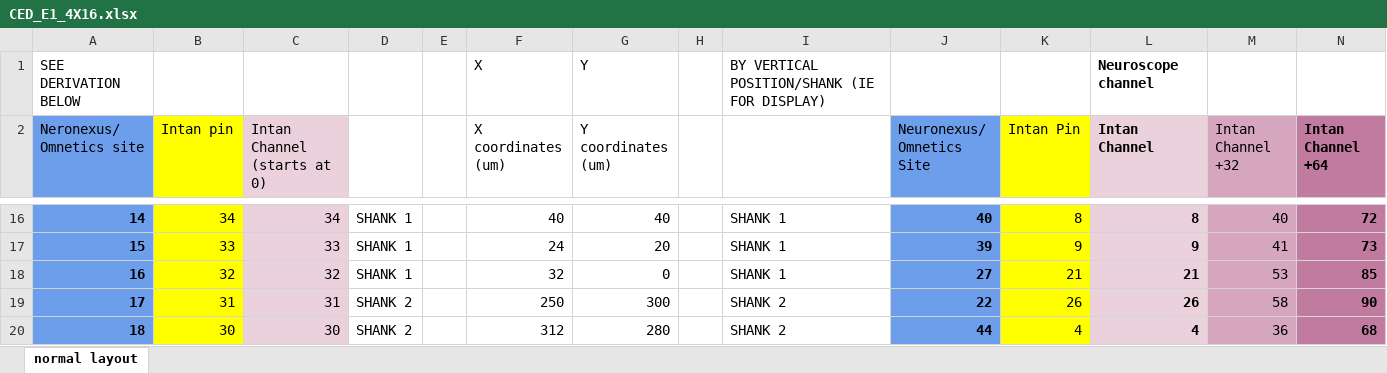
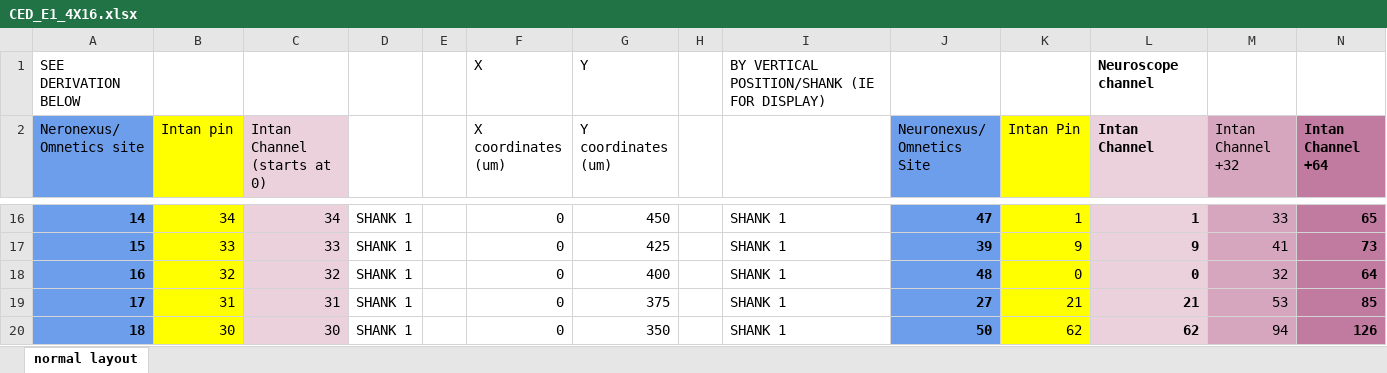
Before and after one commit to buzsakilab/buzcode, an Excel workbook: preprocessing/probeGeometries/CED_E1_4X16.xlsx, sheet normal layout, drawn as a sheet; only a part is shown, gaps mark what is left out; values as stored, in another font and other column widths than the file's, no borders; the diff covers the shown part only; the diff names each change by its address in the sheet, - before the commit and + after, or states it on an @@ line.

```diff
--- a/preprocessing/probeGeometries/CED_E1_4X16.xlsx (sheet normal layout)
+++ b/preprocessing/probeGeometries/CED_E1_4X16.xlsx (sheet normal layout)
-F16 (X coordinates (um)): 40
+F16 (X coordinates (um)): 0
-G16 (Y coordinates (um)): 40
+G16 (Y coordinates (um)): 450
-J16 (Neuronexus/ Omnetics Site): 40
+J16 (Neuronexus/ Omnetics Site): 47
-K16 (Intan Pin): 8
+K16 (Intan Pin): 1
-L16 (Intan Channel): 8
+L16 (Intan Channel): 1
-M16 (Intan Channel +32): 40
+M16 (Intan Channel +32): 33
-N16 (Intan Channel +64): 72
+N16 (Intan Channel +64): 65
-F17 (X coordinates (um)): 24
+F17 (X coordinates (um)): 0
-G17 (Y coordinates (um)): 20
+G17 (Y coordinates (um)): 425
-F18 (X coordinates (um)): 32
+F18 (X coordinates (um)): 0
-G18 (Y coordinates (um)): 0
+G18 (Y coordinates (um)): 400
-J18 (Neuronexus/ Omnetics Site): 27
+J18 (Neuronexus/ Omnetics Site): 48
-K18 (Intan Pin): 21
+K18 (Intan Pin): 0
-L18 (Intan Channel): 21
+L18 (Intan Channel): 0
-M18 (Intan Channel +32): 53
+M18 (Intan Channel +32): 32
-N18 (Intan Channel +64): 85
+N18 (Intan Channel +64): 64
-D19:D20: SHANK 2
+D19:D20: SHANK 1
-F19 (X coordinates (um)): 250
+F19 (X coordinates (um)): 0
-G19 (Y coordinates (um)): 300
+G19 (Y coordinates (um)): 375
-I19:I20: SHANK 2
+I19:I20: SHANK 1
-J19 (Neuronexus/ Omnetics Site): 22
+J19 (Neuronexus/ Omnetics Site): 27
-K19 (Intan Pin): 26
+K19 (Intan Pin): 21
-L19 (Intan Channel): 26
+L19 (Intan Channel): 21
-M19 (Intan Channel +32): 58
+M19 (Intan Channel +32): 53
-N19 (Intan Channel +64): 90
+N19 (Intan Channel +64): 85
-F20 (X coordinates (um)): 312
+F20 (X coordinates (um)): 0
-G20 (Y coordinates (um)): 280
+G20 (Y coordinates (um)): 350
-J20 (Neuronexus/ Omnetics Site): 44
+J20 (Neuronexus/ Omnetics Site): 50
-K20 (Intan Pin): 4
+K20 (Intan Pin): 62
-L20 (Intan Channel): 4
+L20 (Intan Channel): 62
-M20 (Intan Channel +32): 36
+M20 (Intan Channel +32): 94
-N20 (Intan Channel +64): 68
+N20 (Intan Channel +64): 126
```
Also changed, not shown: 427 edited cells elsewhere in this sheet.
